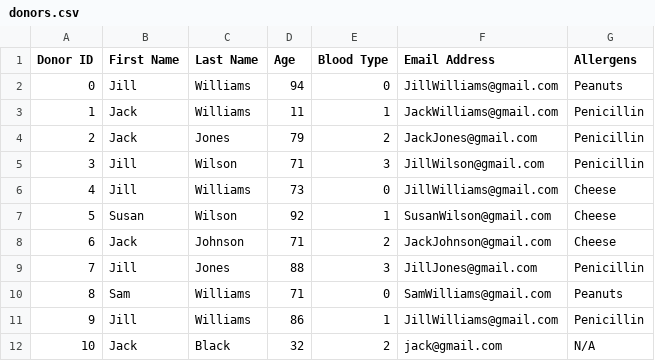
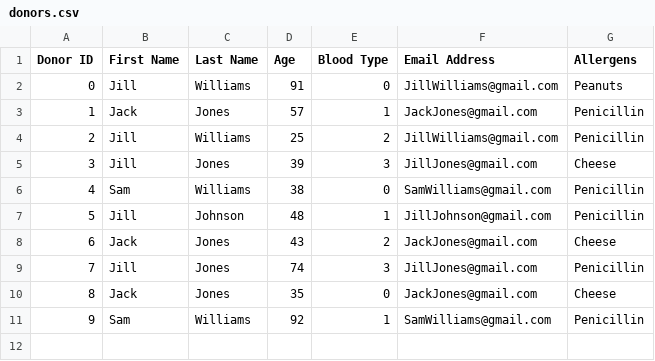
Before and after one commit to nithinsudhir/friendly-robot, a CSV file: data/donors.csv, drawn as a sheet; removed rows and columns are numbered as before the commit, all else as after; the diff names each change by its address in the sheet, - before the commit and + after, or states it on an @@ line.

Commit message:
add and remove blood deposits working correctly

```diff
--- a/data/donors.csv
+++ b/data/donors.csv
-D2 (Age): 94
+D2 (Age): 91
-row 3: 1 | Jack | Williams | 11 | 1 | JackWilliams@gmail.com | Penicillin
@@ column A (Donor ID) renumbered between rows 3 and 11 @@
-D3 (Age): 79
+D3 (Age): 57
-E3 (Blood Type): 2
+E3 (Blood Type): 1
-C4 (Last Name): Wilson
+C4 (Last Name): Williams
-D4 (Age): 71
+D4 (Age): 25
-E4 (Blood Type): 3
+E4 (Blood Type): 2
-F4 (Email Address): JillWilson@gmail.com
+F4 (Email Address): JillWilliams@gmail.com
-C5 (Last Name): Williams
+C5 (Last Name): Jones
-D5 (Age): 73
+D5 (Age): 39
-E5 (Blood Type): 0
+E5 (Blood Type): 3
-F5 (Email Address): JillWilliams@gmail.com
+F5 (Email Address): JillJones@gmail.com
-row 7: 5 | Susan | Wilson | 92 | 1 | SusanWilson@gmail.com | Cheese
+row 6: 4 | Sam | Williams | 38 | 0 | SamWilliams@gmail.com | Penicillin
+row 7: 5 | Jill | Johnson | 48 | 1 | JillJohnson@gmail.com | Penicillin
-C8 (Last Name): Johnson
+C8 (Last Name): Jones
-D8 (Age): 71
+D8 (Age): 43
-F8 (Email Address): JackJohnson@gmail.com
+F8 (Email Address): JackJones@gmail.com
-D9 (Age): 88
+D9 (Age): 74
+row 10: 8 | Jack | Jones | 35 | 0 | JackJones@gmail.com | Cheese
-D11 (Age): 71
+D11 (Age): 92
-E11 (Blood Type): 0
+E11 (Blood Type): 1
-G11 (Allergens): Peanuts
+G11 (Allergens): Penicillin
-row 11: 9 | Jill | Williams | 86 | 1 | JillWilliams@gmail.com | Penicillin
-row 12: 10 | Jack | Black | 32 | 2 | jack@gmail.com | N/A
```
Also changed, not shown: 8 other files.
